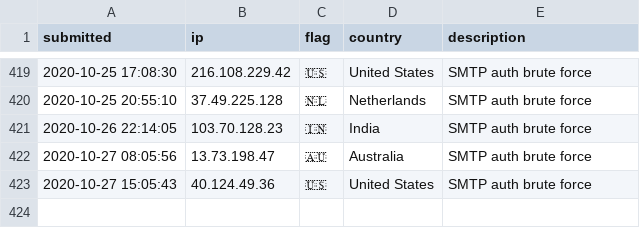
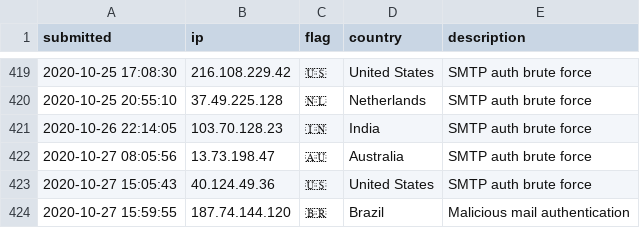
Before and after one commit to tesla-consulting/ioc-list, a CSV file: iplist.csv, drawn as a sheet; only a part is shown, gaps mark what is left out.

Commit message:
New IoC pushed.

```diff
--- a/iplist.csv
+++ b/iplist.csv
@@ -423 +423,2 @@ submitted, ip, flag, country, description
 2020-10-27 15:05:43, 40.124.49.36, 🇺🇸, United States, SMTP auth brute force
+2020-10-27 15:59:55, 187.74.144.120, 🇧🇷, Brazil, Malicious mail authentication
```
